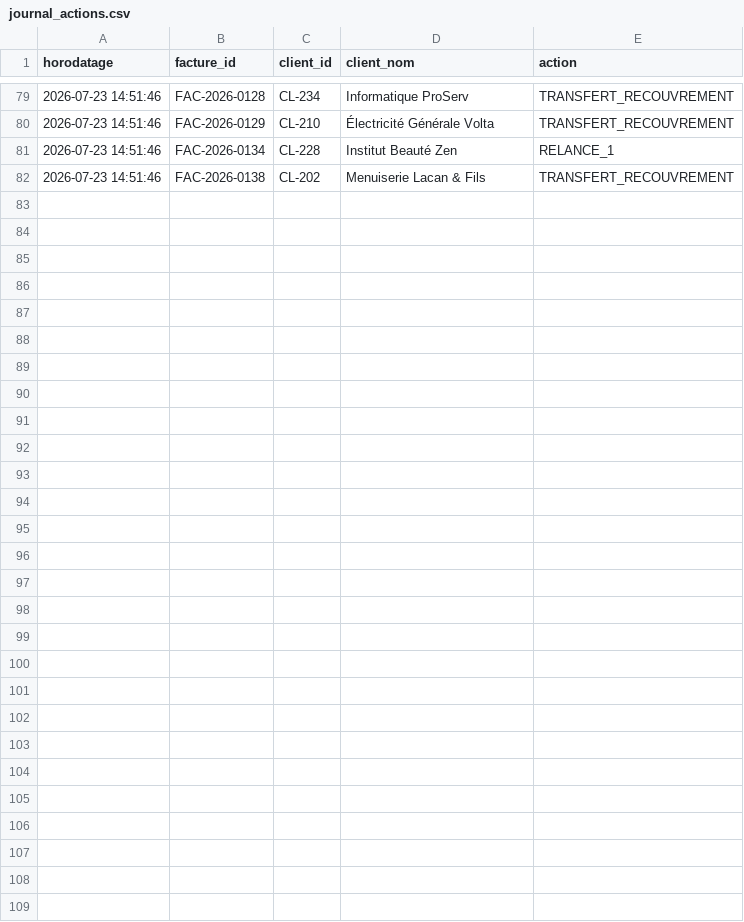
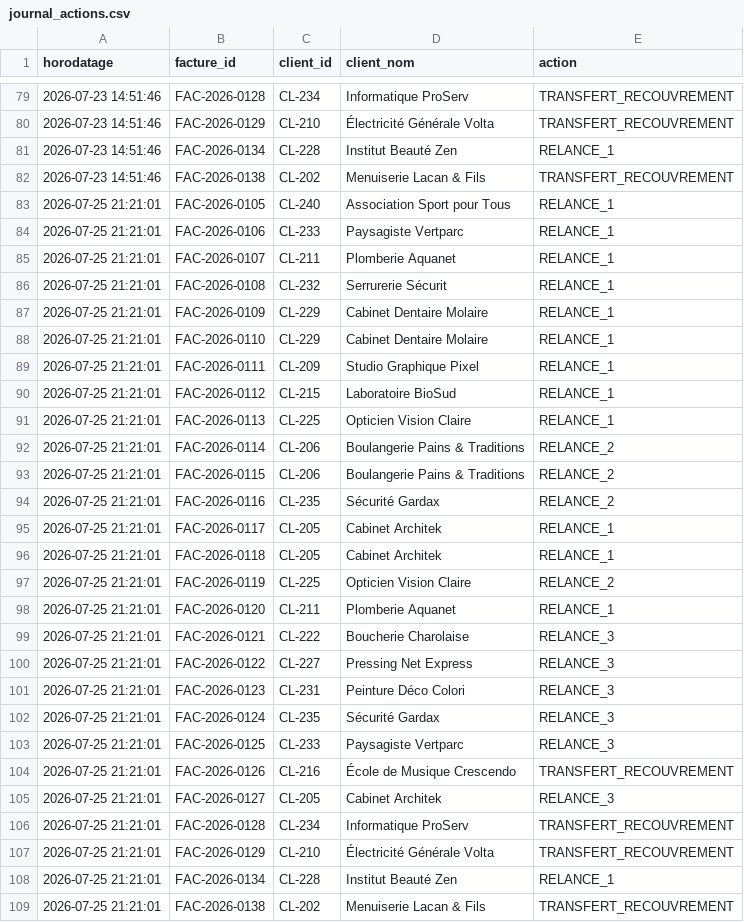
Before and after one commit to OussamaNaya/Grpoue-ITP, a CSV file: Code/backend/output/journal_actions.csv, drawn as a sheet; only a part is shown, gaps mark what is left out; the diff names each change by its address in the sheet, - before the commit and + after, or states it on an @@ line.

```diff
--- a/Code/backend/output/journal_actions.csv
+++ b/Code/backend/output/journal_actions.csv
+row 83: 2026-07-25 21:21:01 | FAC-2026-0105 | CL-240 | Association Sport pour Tous | RELANCE_1
+row 84: 2026-07-25 21:21:01 | FAC-2026-0106 | CL-233 | Paysagiste Vertparc | RELANCE_1
+row 85: 2026-07-25 21:21:01 | FAC-2026-0107 | CL-211 | Plomberie Aquanet | RELANCE_1
+row 86: 2026-07-25 21:21:01 | FAC-2026-0108 | CL-232 | Serrurerie Sécurit | RELANCE_1
+row 87: 2026-07-25 21:21:01 | FAC-2026-0109 | CL-229 | Cabinet Dentaire Molaire | RELANCE_1
+row 88: 2026-07-25 21:21:01 | FAC-2026-0110 | CL-229 | Cabinet Dentaire Molaire | RELANCE_1
+row 89: 2026-07-25 21:21:01 | FAC-2026-0111 | CL-209 | Studio Graphique Pixel | RELANCE_1
+row 90: 2026-07-25 21:21:01 | FAC-2026-0112 | CL-215 | Laboratoire BioSud | RELANCE_1
+row 91: 2026-07-25 21:21:01 | FAC-2026-0113 | CL-225 | Opticien Vision Claire | RELANCE_1
+row 92: 2026-07-25 21:21:01 | FAC-2026-0114 | CL-206 | Boulangerie Pains & Traditions | RELANCE_2
+row 93: 2026-07-25 21:21:01 | FAC-2026-0115 | CL-206 | Boulangerie Pains & Traditions | RELANCE_2
+row 94: 2026-07-25 21:21:01 | FAC-2026-0116 | CL-235 | Sécurité Gardax | RELANCE_2
+row 95: 2026-07-25 21:21:01 | FAC-2026-0117 | CL-205 | Cabinet Architek | RELANCE_1
+row 96: 2026-07-25 21:21:01 | FAC-2026-0118 | CL-205 | Cabinet Architek | RELANCE_1
+row 97: 2026-07-25 21:21:01 | FAC-2026-0119 | CL-225 | Opticien Vision Claire | RELANCE_2
+row 98: 2026-07-25 21:21:01 | FAC-2026-0120 | CL-211 | Plomberie Aquanet | RELANCE_1
+row 99: 2026-07-25 21:21:01 | FAC-2026-0121 | CL-222 | Boucherie Charolaise | RELANCE_3
+row 100: 2026-07-25 21:21:01 | FAC-2026-0122 | CL-227 | Pressing Net Express | RELANCE_3
+row 101: 2026-07-25 21:21:01 | FAC-2026-0123 | CL-231 | Peinture Déco Colori | RELANCE_3
+row 102: 2026-07-25 21:21:01 | FAC-2026-0124 | CL-235 | Sécurité Gardax | RELANCE_3
+row 103: 2026-07-25 21:21:01 | FAC-2026-0125 | CL-233 | Paysagiste Vertparc | RELANCE_3
+row 104: 2026-07-25 21:21:01 | FAC-2026-0126 | CL-216 | École de Musique Crescendo | TRANSFERT_RECOUVREMENT
+row 105: 2026-07-25 21:21:01 | FAC-2026-0127 | CL-205 | Cabinet Architek | RELANCE_3
+row 106: 2026-07-25 21:21:01 | FAC-2026-0128 | CL-234 | Informatique ProServ | TRANSFERT_RECOUVREMENT
+row 107: 2026-07-25 21:21:01 | FAC-2026-0129 | CL-210 | Électricité Générale Volta | TRANSFERT_RECOUVREMENT
+row 108: 2026-07-25 21:21:01 | FAC-2026-0134 | CL-228 | Institut Beauté Zen | RELANCE_1
+row 109: 2026-07-25 21:21:01 | FAC-2026-0138 | CL-202 | Menuiserie Lacan & Fils | TRANSFERT_RECOUVREMENT
```
Also changed, not shown: Code/backend/output/journal_devis.csv, 2 other files.
